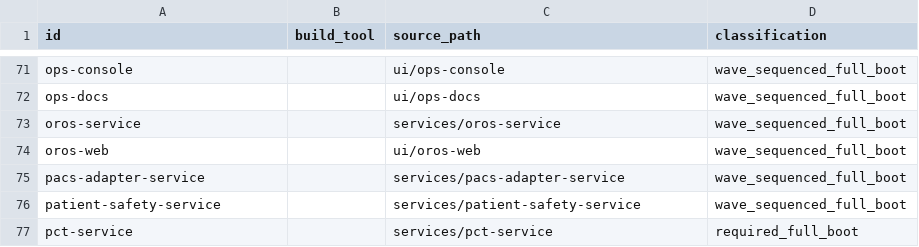
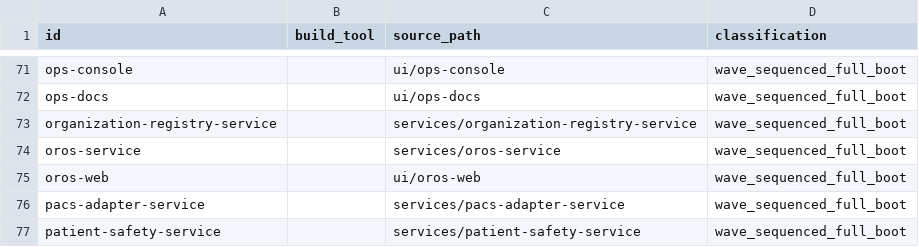
Before and after one commit to rtgongora/Impilo-vNext, a TSV file: reports/full-boot/build-targets.tsv, drawn as a sheet; only a part is shown, gaps mark what is left out; the shorter side is filled out with more unchanged rows; the diff names each change by its address in the sheet, - before the commit and + after, or states it on an @@ line.

```diff
--- a/reports/full-boot/build-targets.tsv
+++ b/reports/full-boot/build-targets.tsv
+row 73: organization-registry-service |  | services/organization-registry-service | wave_sequenced_full_boot
```
Also changed, not shown: 53 other files.
